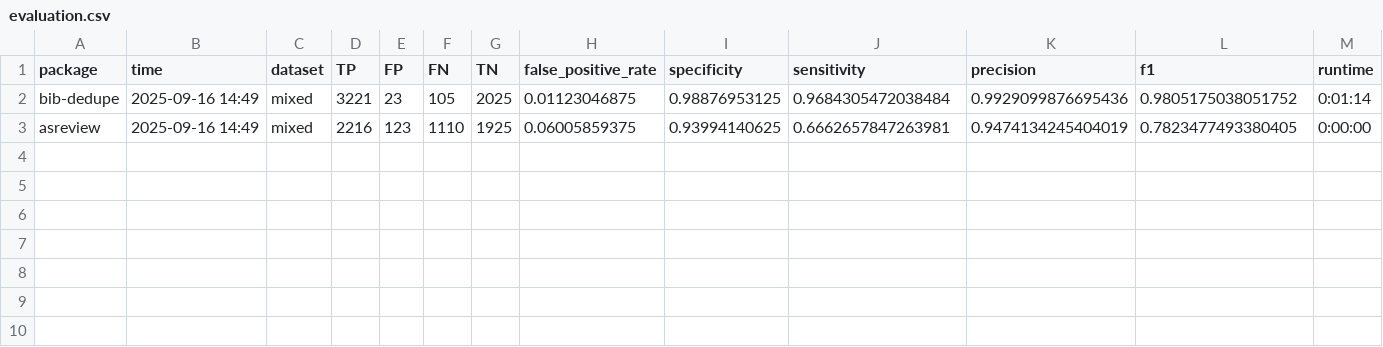
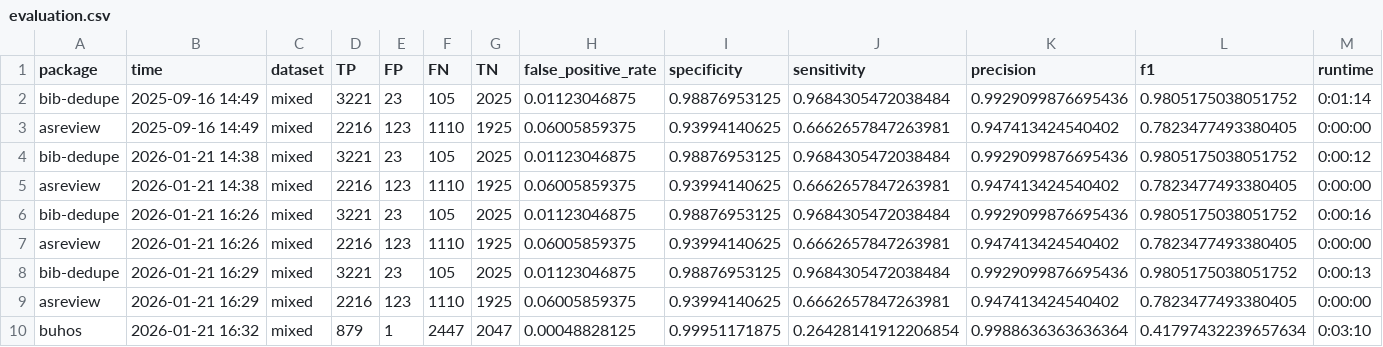
Before and after one commit to MingxinJiang/bib-dedupe, a CSV file: experiments_output/output_mis_multiTool/mixed/evaluation.csv, drawn as a sheet.

Commit message:
add buhos and test evaluation

```diff
--- a/experiments_output/output_mis_multiTool/mixed/evaluation.csv
+++ b/experiments_output/output_mis_multiTool/mixed/evaluation.csv
@@ -2,2 +2,9 @@ package,time,dataset,TP,FP,FN,TN,false_positive_rate,specificity,sensitivity,pre
 bib-dedupe,2025-09-16 14:49,mixed,3221,23,105,2025,0.01123046875,0.98876953125,0.9684305472038484,0.9929099876695436,0.9805175038051752,0:01:14
-asreview,2025-09-16 14:49,mixed,2216,123,1110,1925,0.06005859375,0.93994140625,0.6662657847263981,0.9474134245404019,0.7823477493380405,0:00:00
+asreview,2025-09-16 14:49,mixed,2216,123,1110,1925,0.06005859375,0.93994140625,0.6662657847263981,0.947413424540402,0.7823477493380405,0:00:00
+bib-dedupe,2026-01-21 14:38,mixed,3221,23,105,2025,0.01123046875,0.98876953125,0.9684305472038484,0.9929099876695436,0.9805175038051752,0:00:12
+asreview,2026-01-21 14:38,mixed,2216,123,1110,1925,0.06005859375,0.93994140625,0.6662657847263981,0.947413424540402,0.7823477493380405,0:00:00
+bib-dedupe,2026-01-21 16:26,mixed,3221,23,105,2025,0.01123046875,0.98876953125,0.9684305472038484,0.9929099876695436,0.9805175038051752,0:00:16
+asreview,2026-01-21 16:26,mixed,2216,123,1110,1925,0.06005859375,0.93994140625,0.6662657847263981,0.947413424540402,0.7823477493380405,0:00:00
+bib-dedupe,2026-01-21 16:29,mixed,3221,23,105,2025,0.01123046875,0.98876953125,0.9684305472038484,0.9929099876695436,0.9805175038051752,0:00:13
+asreview,2026-01-21 16:29,mixed,2216,123,1110,1925,0.06005859375,0.93994140625,0.6662657847263981,0.947413424540402,0.7823477493380405,0:00:00
+buhos,2026-01-21 16:32,mixed,879,1,2447,2047,0.00048828125,0.99951171875,0.26428141912206854,0.9988636363636364,0.41797432239657634,0:03:10
```
Also changed, not shown: experiments_output/output_jmis_multiTool/mixed/evaluation.csv, experiments_output/output_jmis_multiTool/mixed/false_positive_multitools.csv, 35 other files.
